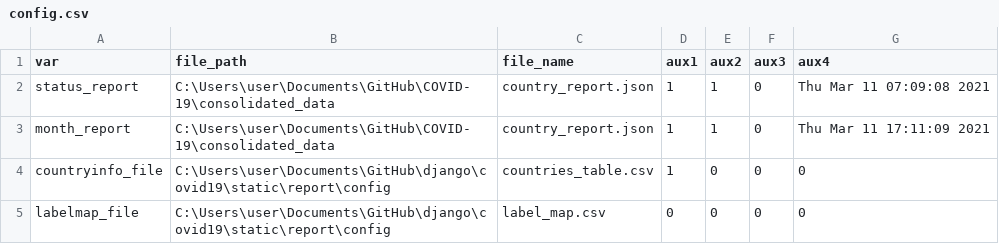
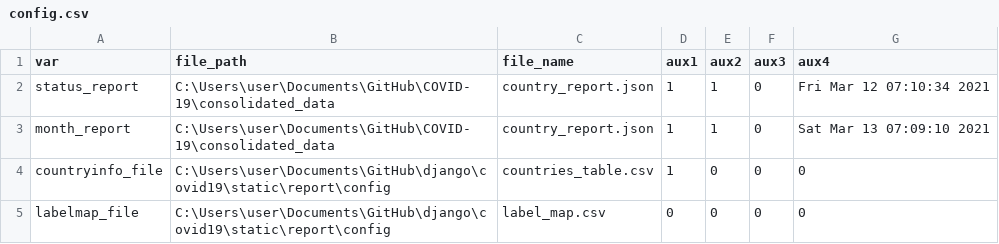
Before and after one commit to psychopresley/django, a CSV file: covid19/static/report/config/config.csv, drawn as a sheet.

```diff
--- a/covid19/static/report/config/config.csv
+++ b/covid19/static/report/config/config.csv
@@ -1,4 +1,4 @@
 var,file_path,file_name,aux1,aux2,aux3,aux4
-status_report,C:\Users\user\Documents\GitHub\COVID-19\consolidated_data,country_report.json,1,1,0,Thu Mar 11 07:09:08 2021
-month_report,C:\Users\user\Documents\GitHub\COVID-19\consolidated_data,country_report.json,1,1,0,Thu Mar 11 17:11:09 2021
+status_report,C:\Users\user\Documents\GitHub\COVID-19\consolidated_data,country_report.json,1,1,0,Fri Mar 12 07:10:34 2021
+month_report,C:\Users\user\Documents\GitHub\COVID-19\consolidated_data,country_report.json,1,1,0,Sat Mar 13 07:09:10 2021
 countryinfo_file,C:\Users\user\Documents\GitHub\django\covid19\static\report\config,countries_table.csv,1,0,0,0
```
Also changed, not shown: 23 other files.
